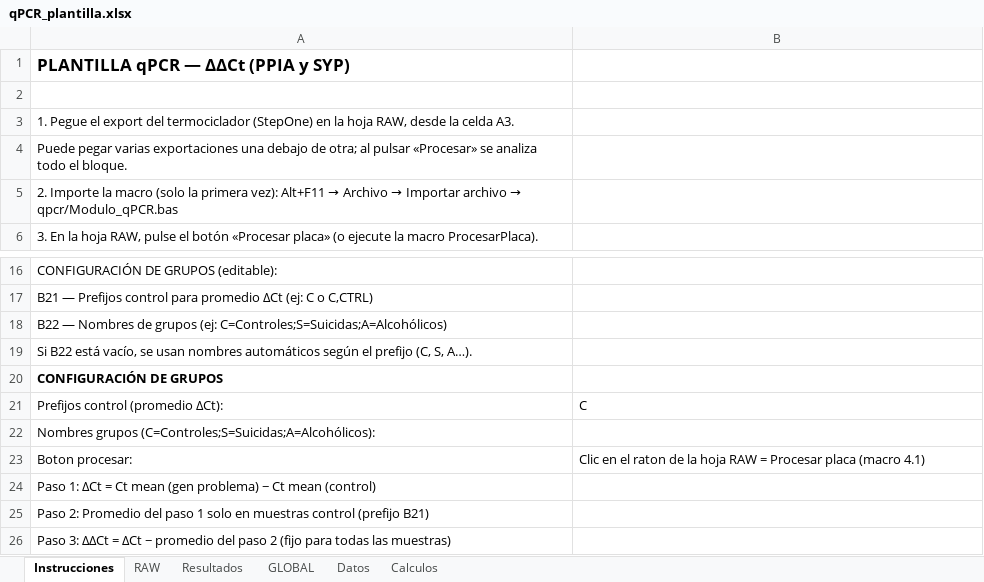
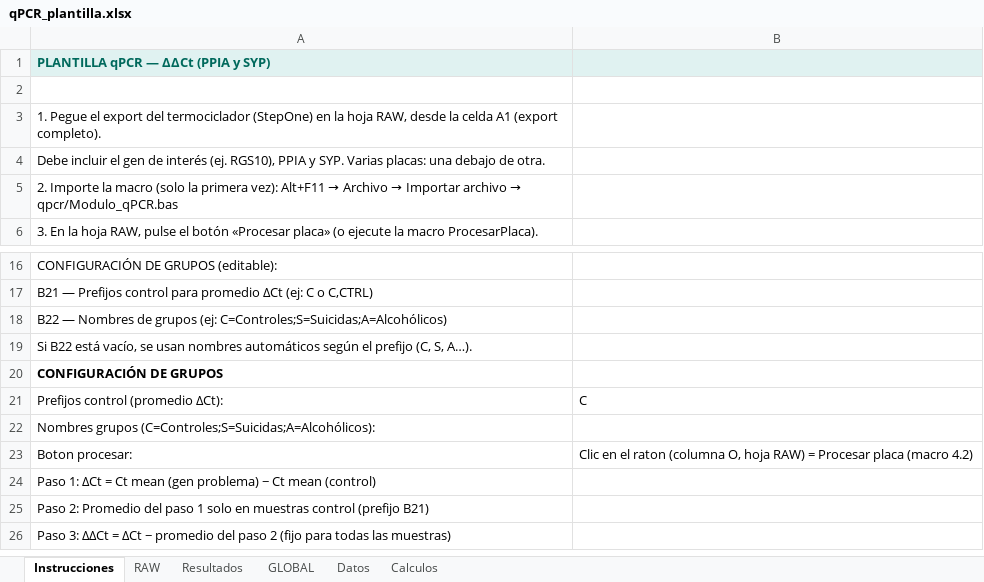
Before and after one commit to carlosvibecoding/BASURA, an Excel workbook: qPCR_plantilla.xlsx, sheet Instrucciones, drawn as a sheet; only a part is shown, gaps mark what is left out; values as stored, in another font and other column widths than the file's, no borders; charts and pictures not drawn; the diff names each change by its address in the sheet, - before the commit and + after, or states it on an @@ line.

```diff
--- a/qPCR_plantilla.xlsx (sheet Instrucciones)
+++ b/qPCR_plantilla.xlsx (sheet Instrucciones)
-A1:B1 fill: none
+A1:B1 fill: #E0F2F1
-A1 text colour: black
+A1 text colour: #00695C, text size: smaller
-A3: …la celda A3.
+A3: …la celda A1 (export completo).
-A4: Puede pegar varias exportaciones una debajo de otra; al pulsar «Procesar» se analiza todo el bloque.
+A4: Debe incluir el gen de interés (ej. RGS10), PPIA y SYP. Varias placas: una debajo de otra.
-B23: …el raton de la hoja RAW = Procesar placa (macro 4.1)
+B23: …el raton (columna O, hoja RAW) = Procesar placa (macro 4.2)
```
Also changed, not shown: sheet Calculos, sheet Datos, sheet RAW, charts or pictures, 7 other files.
